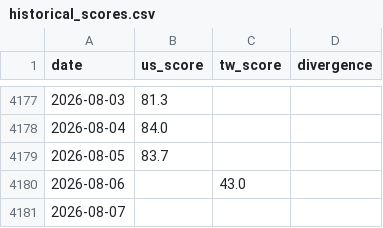
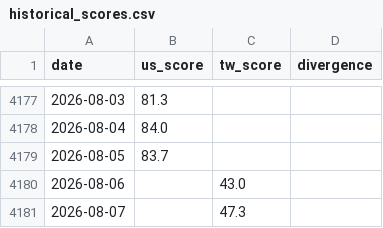
Before and after one commit to WenyuChiou/grisi, a CSV file: data/historical_scores.csv, drawn as a sheet; only a part is shown, gaps mark what is left out.

```diff
--- a/data/historical_scores.csv
+++ b/data/historical_scores.csv
@@ -4180,2 +4180,2 @@ date,us_score,tw_score,divergence
 2026-08-06,,43.0,
-2026-08-07,,,
+2026-08-07,,47.3,
```
Also changed, not shown: docs/data/historical_scores.csv, 19 other files.
